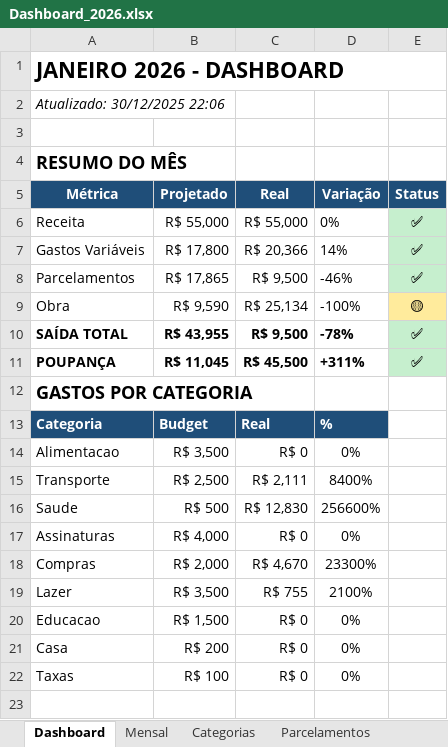
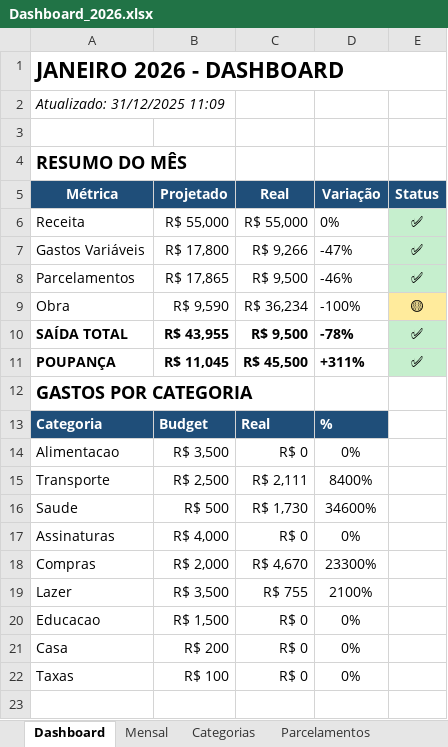
Before and after one commit to karlhackel12/Agent-Finance, an Excel workbook: projections/Dashboard_2026.xlsx, sheet Dashboard, drawn as a sheet; only a part is shown; values as stored, in another font and other column widths than the file's, no borders; charts and pictures not drawn; the diff names each change by its address in the sheet, - before the commit and + after, or states it on an @@ line.

```diff
--- a/projections/Dashboard_2026.xlsx (sheet Dashboard)
+++ b/projections/Dashboard_2026.xlsx (sheet Dashboard)
-A2: Atualizado: 30/12/2025 22:06
+A2: Atualizado: 31/12/2025 11:09
-C7: R$ 20,366
+C7: R$ 9,266
-D7: 14%
+D7: -47%
-C9: R$ 25,134
+C9: R$ 36,234
-C16: R$ 12,830
+C16: R$ 1,730
-D16: 256600%
+D16: 34600%
```
Also changed, not shown: sheet Categorias, sheet Dados, sheet Mensal, 12 other files.
